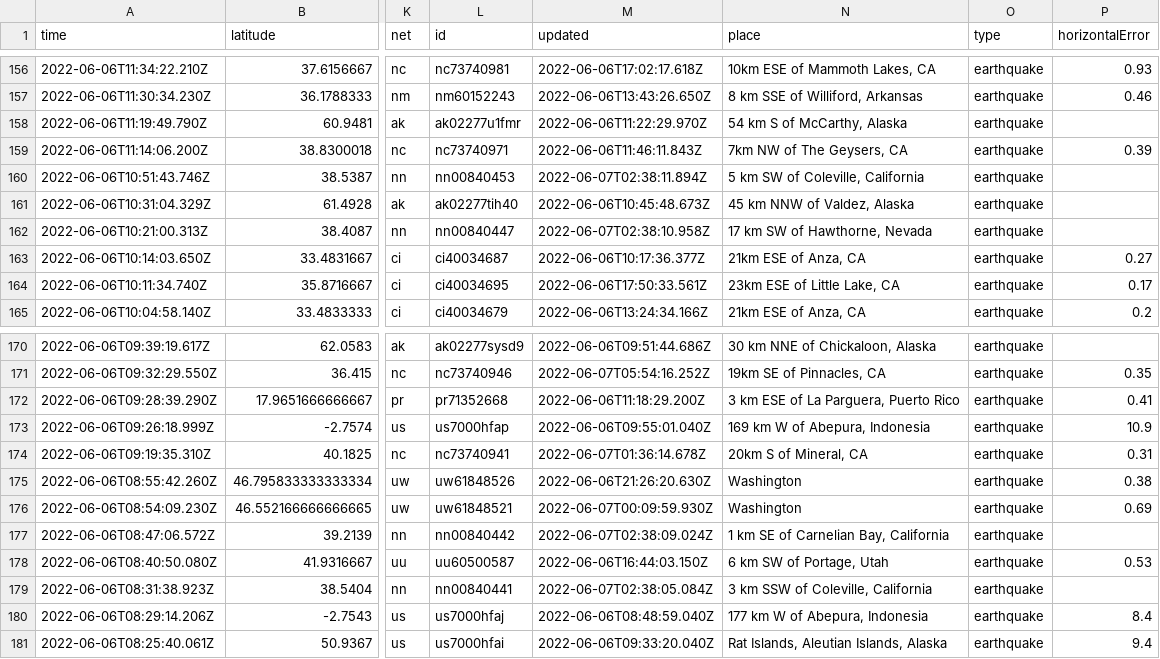
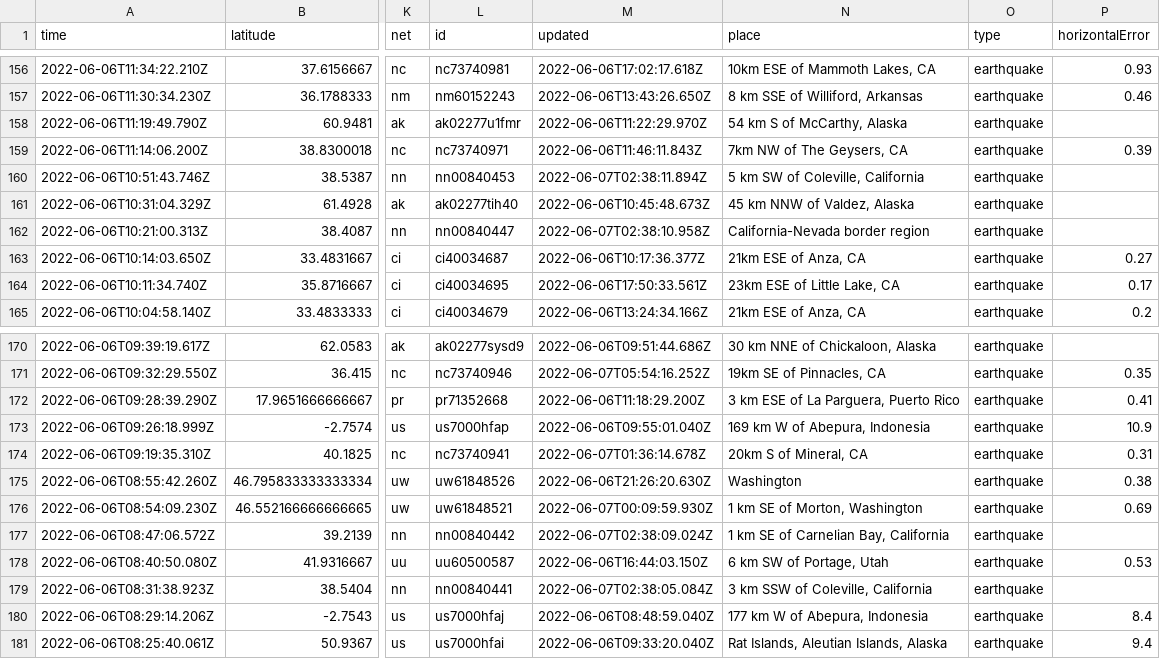
Before and after one commit to melfronczek/my-data-robot, a CSV file: usgs_current.csv, drawn as a sheet; only a part is shown, gaps mark what is left out; the diff covers the shown part only; the diff names each change by its address in the sheet, - before the commit and + after, or states it on an @@ line.

```diff
--- a/usgs_current.csv
+++ b/usgs_current.csv
-N162 (place): 17 km SW of Hawthorne, Nevada
+N162 (place): California-Nevada border region
-N176 (place): Washington
+N176 (place): 1 km SE of Morton, Washington
```
Also changed, not shown: 1 removed row and 4 edited cells elsewhere in this file.
